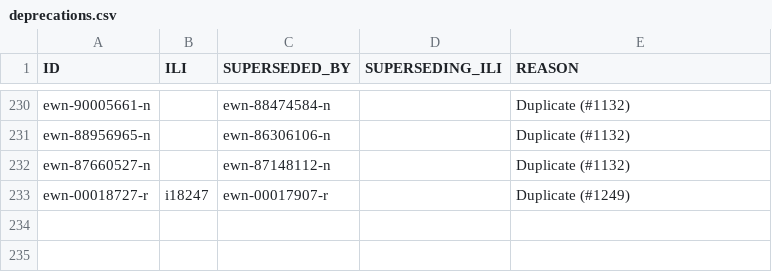
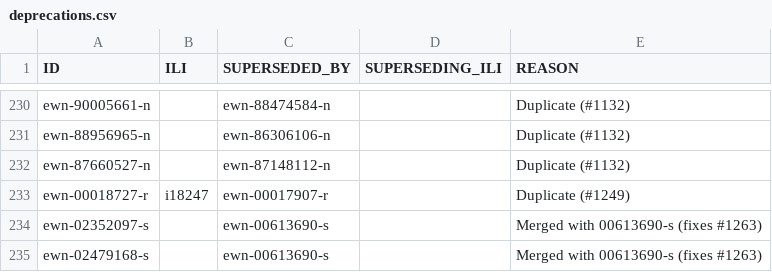
Before and after one commit to globalwordnet/english-wordnet, a CSV file: src/deprecations.csv, drawn as a sheet; only a part is shown, gaps mark what is left out; the diff names each change by its address in the sheet, - before the commit and + after, or states it on an @@ line.

```diff
--- a/src/deprecations.csv
+++ b/src/deprecations.csv
+row 234: ewn-02352097-s |  | ewn-00613690-s |  | Merged with 00613690-s (fixes #1263)
+row 235: ewn-02479168-s |  | ewn-00613690-s |  | Merged with 00613690-s (fixes #1263)
```
Also changed, not shown: 2 other files.
